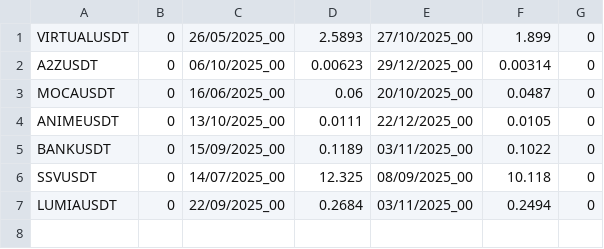
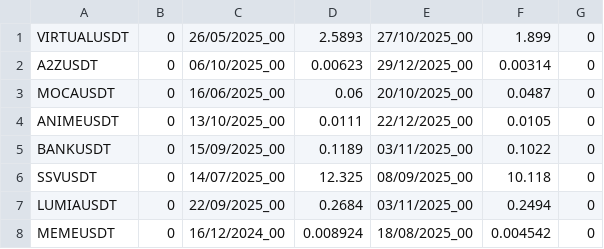
Before and after one commit to jeromedumont35/pytrade2, a CSV file: FullTradingAlgo/surveillance/LauncherListe_updated.csv, drawn as a sheet; the diff names each change by its address in the sheet, - before the commit and + after, or states it on an @@ line.

Commit message:
Add MEMEUSDT entry to LauncherListe_updated.csv

```diff
--- a/FullTradingAlgo/surveillance/LauncherListe_updated.csv
+++ b/FullTradingAlgo/surveillance/LauncherListe_updated.csv
+row 8: MEMEUSDT | 0 | 16/12/2024_00 | 0.008924 | 18/08/2025_00 | 0.004542 | 0
```
